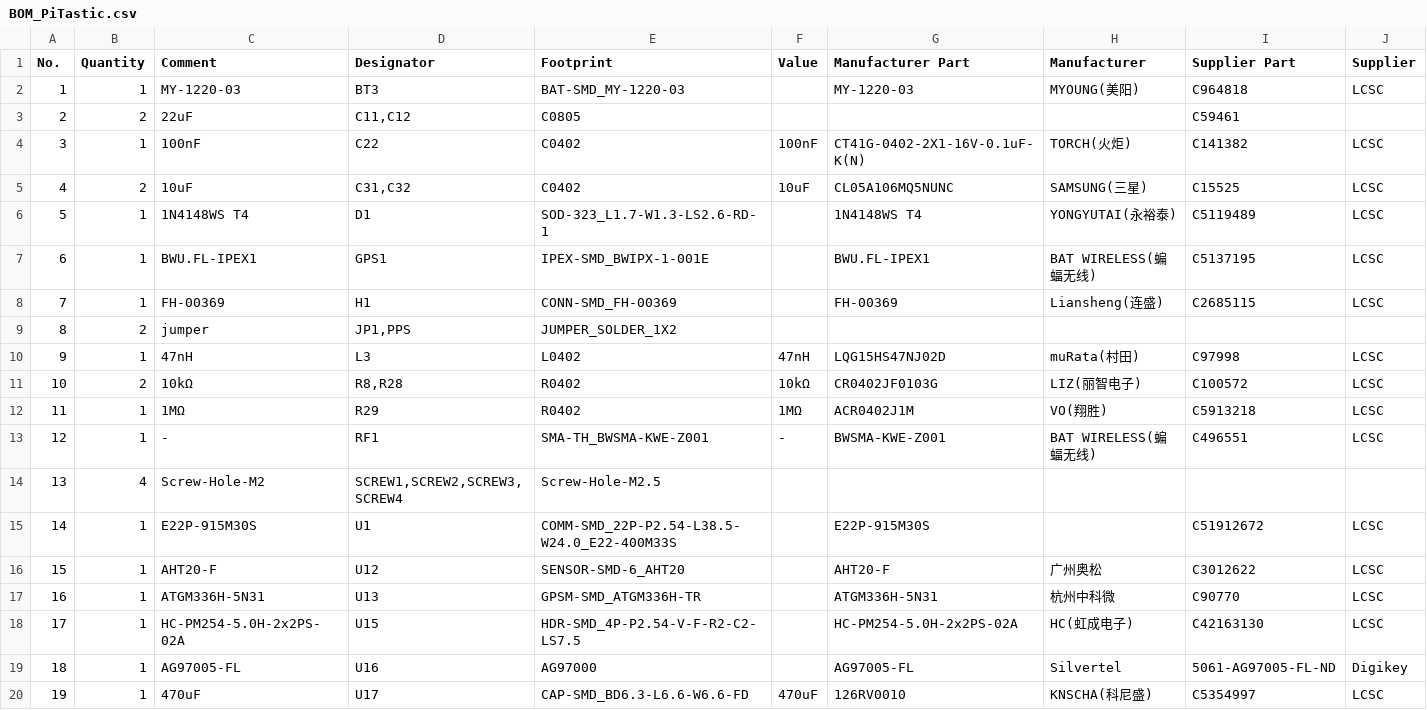
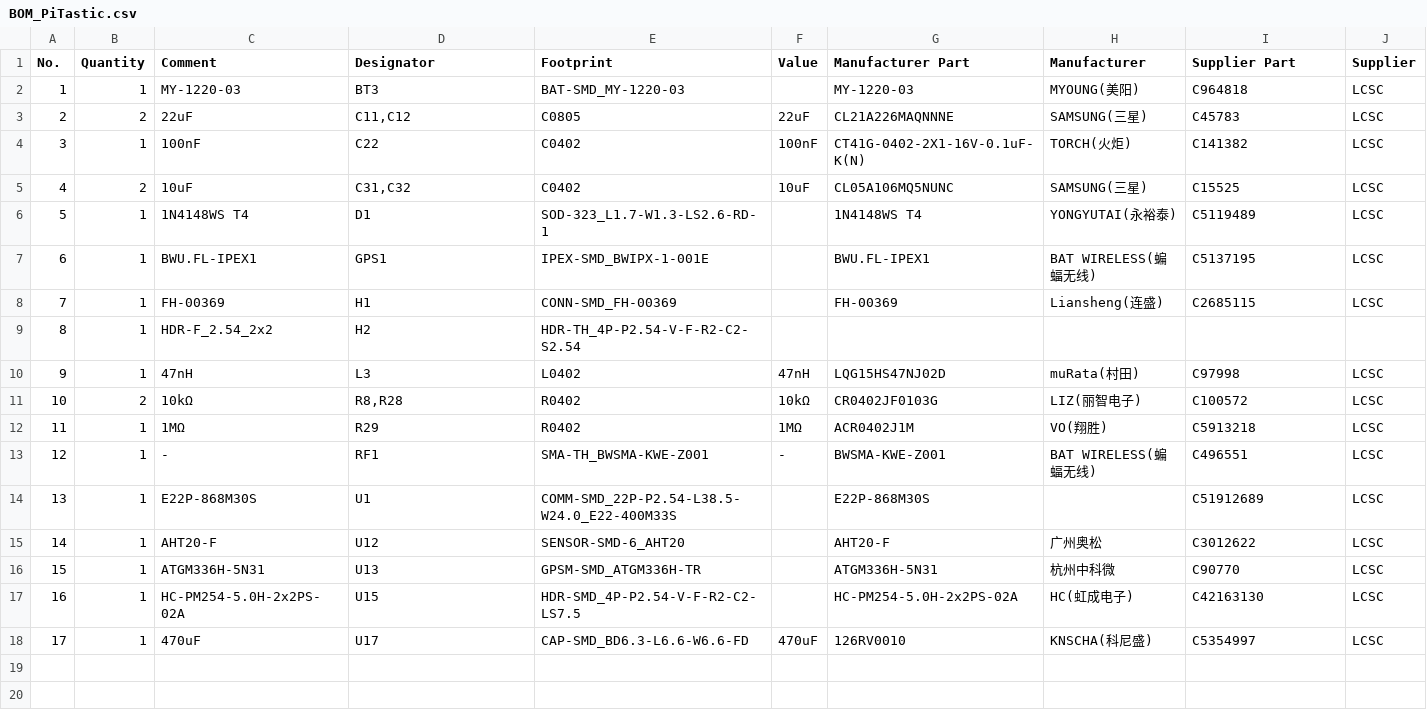
Before and after one commit to valzzu/meshtastic-pcbs, a CSV file: PiTastic/BOM_PiTastic.csv, drawn as a sheet; removed rows and columns are numbered as before the commit, all else as after; the diff names each change by its address in the sheet, - before the commit and + after, or states it on an @@ line.

```diff
--- a/PiTastic/BOM_PiTastic.csv
+++ b/PiTastic/BOM_PiTastic.csv
-F3 (Value): (empty)
+F3 (Value): 22uF
-G3 (Manufacturer Part): (empty)
+G3 (Manufacturer Part): CL21A226MAQNNNE
-H3 (Manufacturer): (empty)
+H3 (Manufacturer): SAMSUNG(三星)
-I3 (Supplier Part): C59461
+I3 (Supplier Part): C45783
-J3 (Supplier): (empty)
+J3 (Supplier): LCSC
-row 9: 8 | 2 | jumper | JP1,PPS | JUMPER_SOLDER_1X2
+row 9: 8 | 1 | HDR-F_2.54_2x2 | H2 | HDR-TH_4P-P2.54-V-F-R2-C2-S2.54
-row 14: 13 | 4 | Screw-Hole-M2 | SCREW1,SCREW2,SCREW3,SCREW4 | Screw-Hole-M2.5
@@ column A (No.) renumbered from row 14 down @@
-C14 (Comment): E22P-915M30S
+C14 (Comment): E22P-868M30S
-G14 (Manufacturer Part): E22P-915M30S
+G14 (Manufacturer Part): E22P-868M30S
-I14 (Supplier Part): C51912672
+I14 (Supplier Part): C51912689
-row 19: 18 | 1 | AG97005-FL | U16 | AG97000 |  | AG97005-FL | Silvertel | 5061-AG97005-FL-ND | Digikey
```
Also changed, not shown: FrameTastic/Elecrow/BOM_FrameTastic_Elecrow.csv, FrameTastic/Elecrow/PickAndPlace_FrameTastic_Elecrow.csv, 14 other files.
